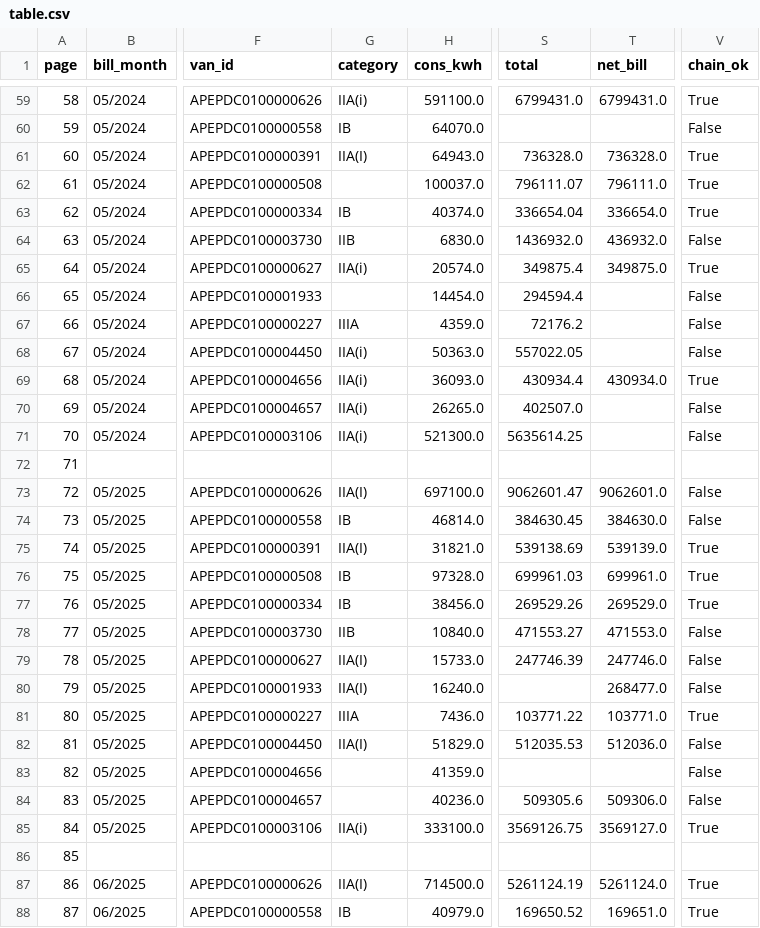
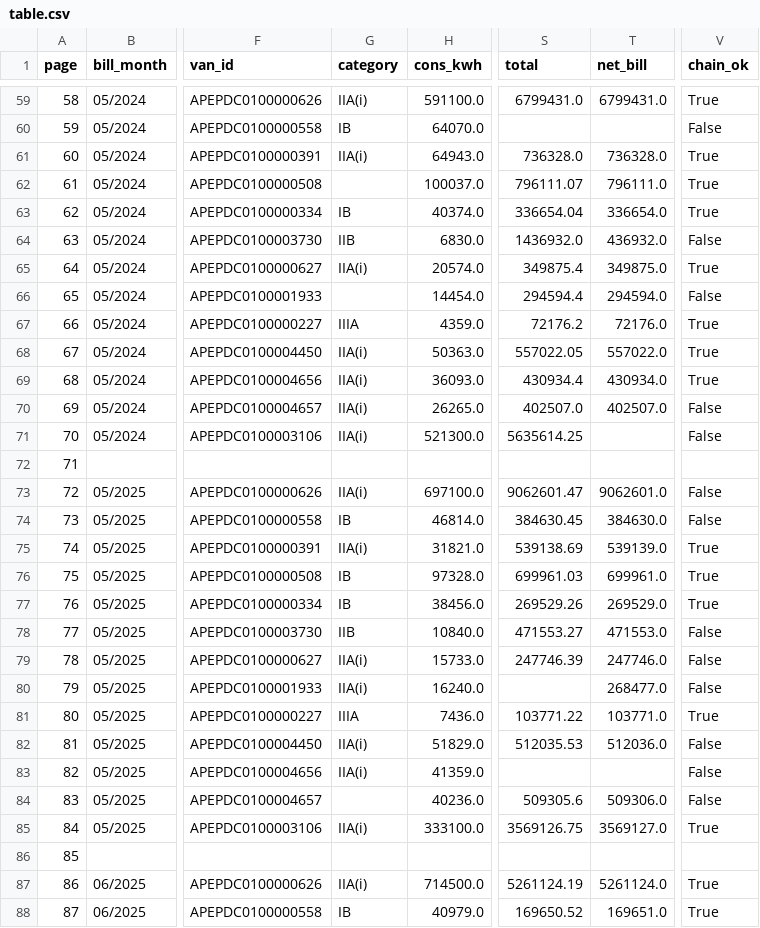
Before and after one commit to amarshp/epdcl-ht-bill-ocr, a CSV file: ocr_lab/outputs/table.csv, drawn as a sheet; only a part is shown, gaps mark what is left out; the diff covers the shown part only; the diff names each change by its address in the sheet, - before the commit and + after, or states it on an @@ line.

```diff
--- a/ocr_lab/outputs/table.csv
+++ b/ocr_lab/outputs/table.csv
-G61 (category): IIA(I)
+G61 (category): IIA(i)
-T66 (net_bill): (empty)
+T66 (net_bill): 294594.0
-T67 (net_bill): (empty)
+T67 (net_bill): 72176.0
-V67:V68 (chain_ok): False
+V67:V68 (chain_ok): True
-T68 (net_bill): (empty)
+T68 (net_bill): 557022.0
-T70 (net_bill): (empty)
+T70 (net_bill): 402507.0
-G73 (category): IIA(I)
+G73 (category): IIA(i)
-G75 (category): IIA(I)
+G75 (category): IIA(i)
-G79:G80 (category): IIA(I)
+G79:G80 (category): IIA(i)
-G82 (category): IIA(I)
+G82 (category): IIA(i)
-G83 (category): (empty)
+G83 (category): IIA(i)
-G87 (category): IIA(I)
+G87 (category): IIA(i)
```
Also changed, not shown: 173 edited cells elsewhere in this file, 8 other files.
